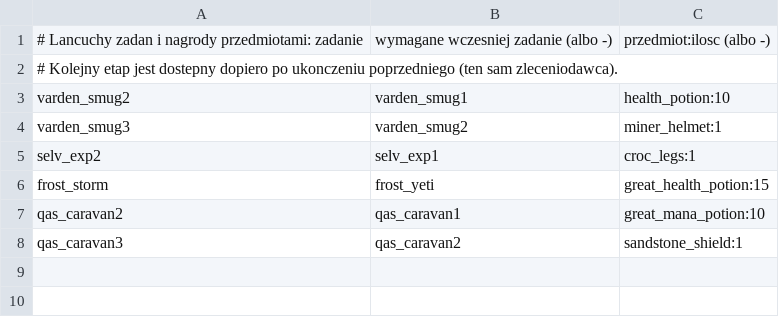
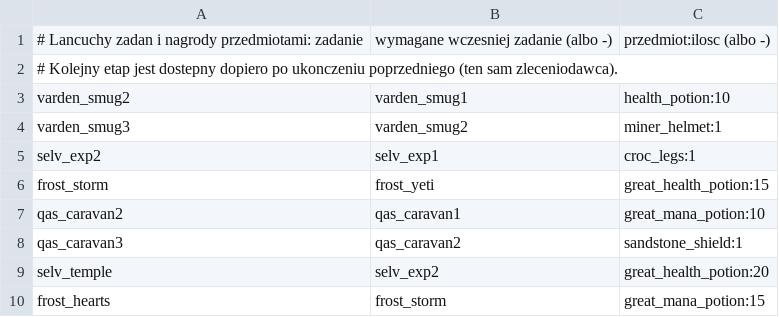
Before and after one commit to fawizja/Pixel, a CSV file: shared/src/main/resources/data/quest_chains.csv, drawn as a sheet.

```diff
--- a/shared/src/main/resources/data/quest_chains.csv
+++ b/shared/src/main/resources/data/quest_chains.csv
@@ -8 +8,3 @@ qas_caravan2;qas_caravan1;great_mana_potion:10
 qas_caravan3;qas_caravan2;sandstone_shield:1
+selv_temple;selv_exp2;great_health_potion:20
+frost_hearts;frost_storm;great_mana_potion:15
```
Also changed, not shown: shared/src/main/resources/data/dialogues.csv, shared/src/main/resources/data/quests.csv, 3 other files.
